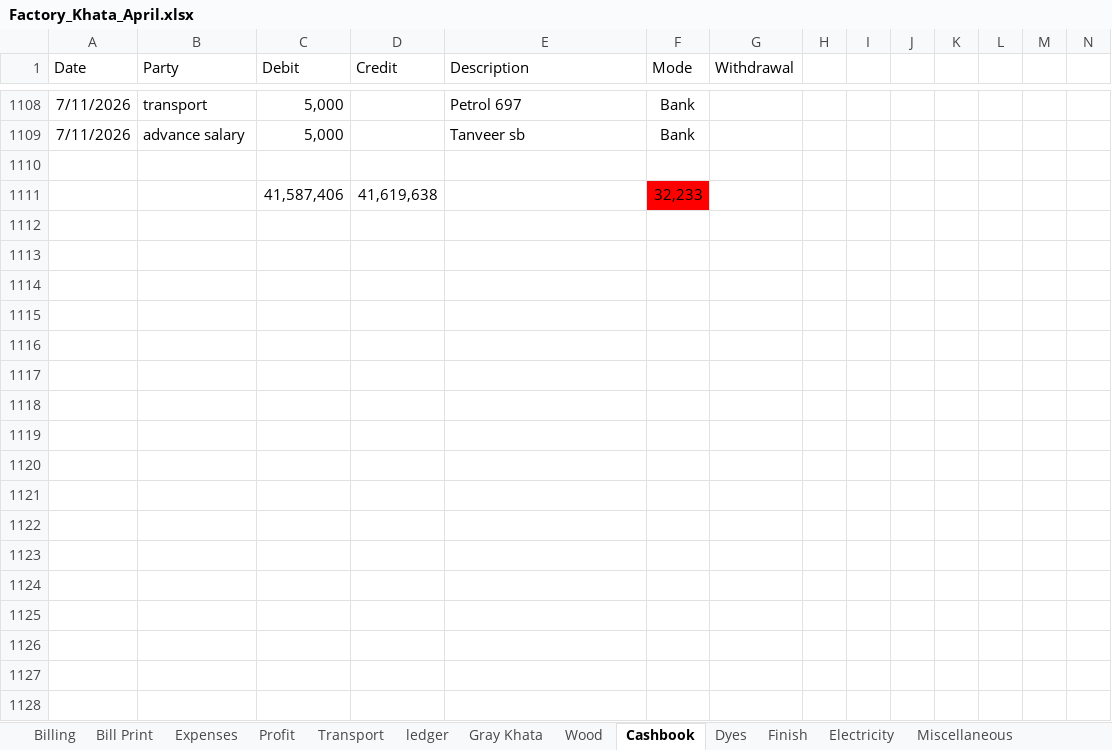
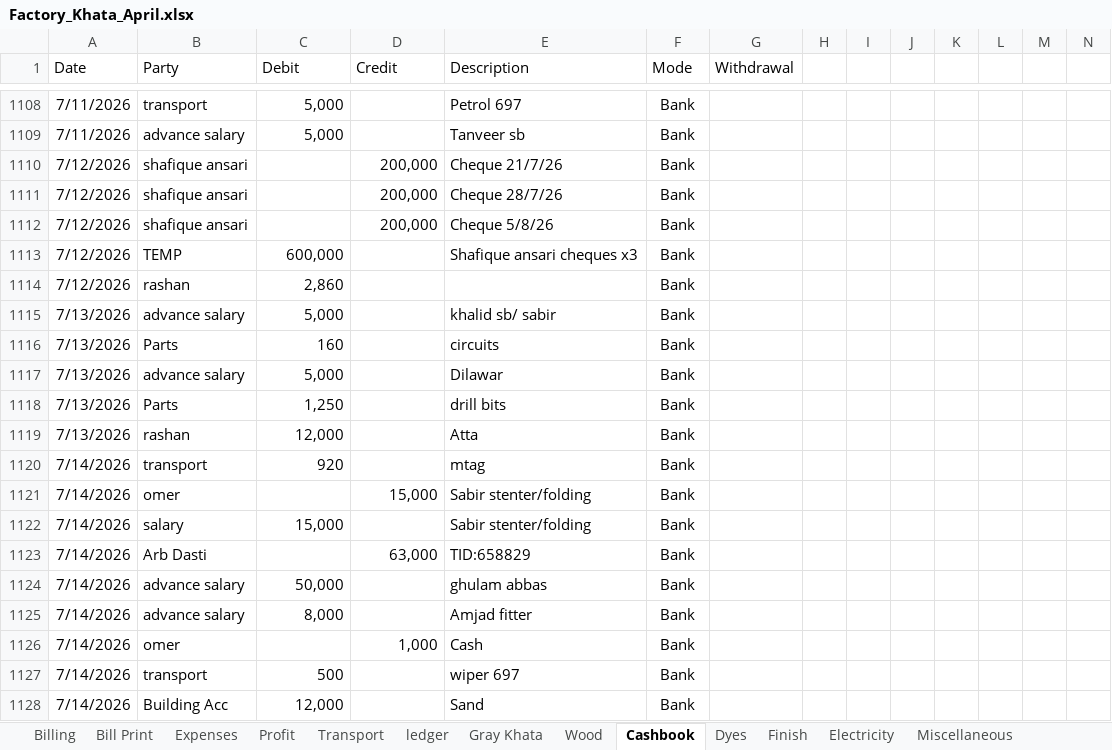
Before and after one commit to omerrazzaq4/Alhamd_April, an Excel workbook: Factory_Khata_April.xlsx, sheet Cashbook, drawn as a sheet; only a part is shown, gaps mark what is left out; values as stored, in another font and other column widths than the file's, no borders; charts and pictures and table styles not drawn; removed rows and columns are numbered as before the commit, all else as after; rows hold the shown columns only; the diff covers the shown part only; the diff names each change by its address in the sheet, - before the commit and + after, or states it on an @@ line.

Commit message:
Add files via upload

```diff
--- a/Factory_Khata_April.xlsx (sheet Cashbook)
+++ b/Factory_Khata_April.xlsx (sheet Cashbook)
-row 1110: (empty)
+row 1110: 7/12/2026 | shafique ansari |  | 200,000 | Cheque 21/7/26 | Bank
-row 1111:  |  | 41,587,406 | 41,619,638 |  | 32,233
+row 1111: 7/12/2026 | shafique ansari |  | 200,000 | Cheque 28/7/26 | Bank
+row 1112: 7/12/2026 | shafique ansari |  | 200,000 | Cheque 5/8/26 | Bank
+row 1113: 7/12/2026 | TEMP | 600,000 |  | Shafique ansari cheques x3 | Bank
+row 1114: 7/12/2026 | rashan | 2,860 |  |  | Bank
+row 1115: 7/13/2026 | advance salary | 5,000 |  | khalid sb/ sabir | Bank
+row 1116: 7/13/2026 | Parts | 160 |  | circuits | Bank
+row 1117: 7/13/2026 | advance salary | 5,000 |  | Dilawar | Bank
+row 1118: 7/13/2026 | Parts | 1,250 |  | drill bits | Bank
+row 1119: 7/13/2026 | rashan | 12,000 |  | Atta | Bank
+row 1120: 7/14/2026 | transport | 920 |  | mtag | Bank
+row 1121: 7/14/2026 | omer |  | 15,000 | Sabir stenter/folding | Bank
+row 1122: 7/14/2026 | salary | 15,000 |  | Sabir stenter/folding | Bank
+row 1123: 7/14/2026 | Arb Dasti |  | 63,000 | TID:658829 | Bank
+row 1124: 7/14/2026 | advance salary | 50,000 |  | ghulam abbas | Bank
+row 1125: 7/14/2026 | advance salary | 8,000 |  | Amjad fitter | Bank
+row 1126: 7/14/2026 | omer |  | 1,000 | Cash | Bank
+row 1127: 7/14/2026 | transport | 500 |  | wiper 697 | Bank
+row 1128: 7/14/2026 | Building Acc | 12,000 |  | Sand | Bank
```
Also changed, not shown: 10 added rows and 6 edited cells elsewhere in this sheet, sheet Profit, sheet Running Acc, sheet Billing, sheet Expenses, sheet Balance.
